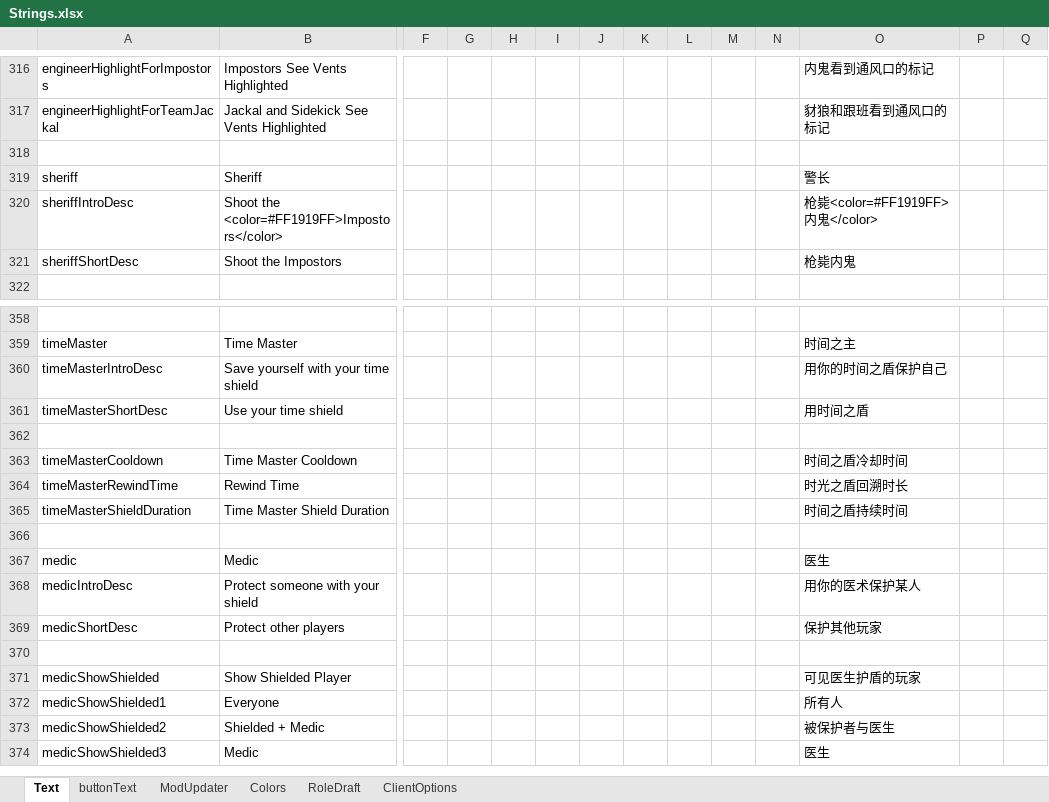
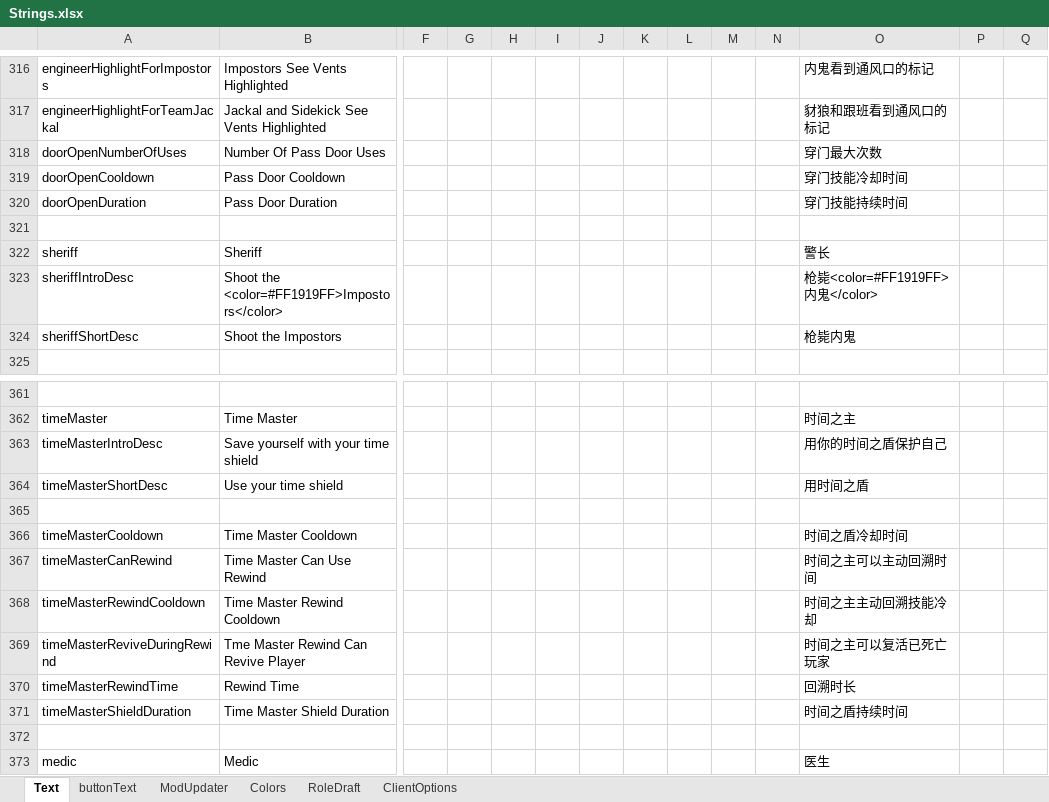
Before and after one commit to FangkuaiYa0116/TheOtherRoles-Reworked, an Excel workbook: Strings.xlsx, sheet Text, drawn as a sheet; only a part is shown, gaps mark what is left out; the shorter side is filled out with more unchanged rows; values as stored, in another font and other column widths than the file's, no borders; addresses are those after the commit; rows hold the shown columns only; the diff names each change by its address in the sheet, - before the commit and + after, or states it on an @@ line.

```diff
--- a/Strings.xlsx (sheet Text)
+++ b/Strings.xlsx (sheet Text)
+row 318: doorOpenNumberOfUses | Number Of Pass Door Uses |  |  |  |  |  |  |  |  |  | 穿门最大次数
+row 319: doorOpenCooldown | Pass Door Cooldown |  |  |  |  |  |  |  |  |  | 穿门技能冷却时间
+row 320: doorOpenDuration | Pass Door Duration |  |  |  |  |  |  |  |  |  | 穿门技能持续时间
+row 367: timeMasterCanRewind | Time Master Can Use Rewind |  |  |  |  |  |  |  |  |  | 时间之主可以主动回溯时间
+row 368: timeMasterRewindCooldown | Time Master Rewind Cooldown |  |  |  |  |  |  |  |  |  | 时间之主主动回溯技能冷却
+row 369: timeMasterReviveDuringRewind | Tme Master Rewind Can Revive Player |  |  |  |  |  |  |  |  |  | 时间之主可以复活已死亡玩家
-O370: 时光之盾回溯时长
+O370: 回溯时长
```
Also changed, not shown: sheet buttonText, 14 other files.
